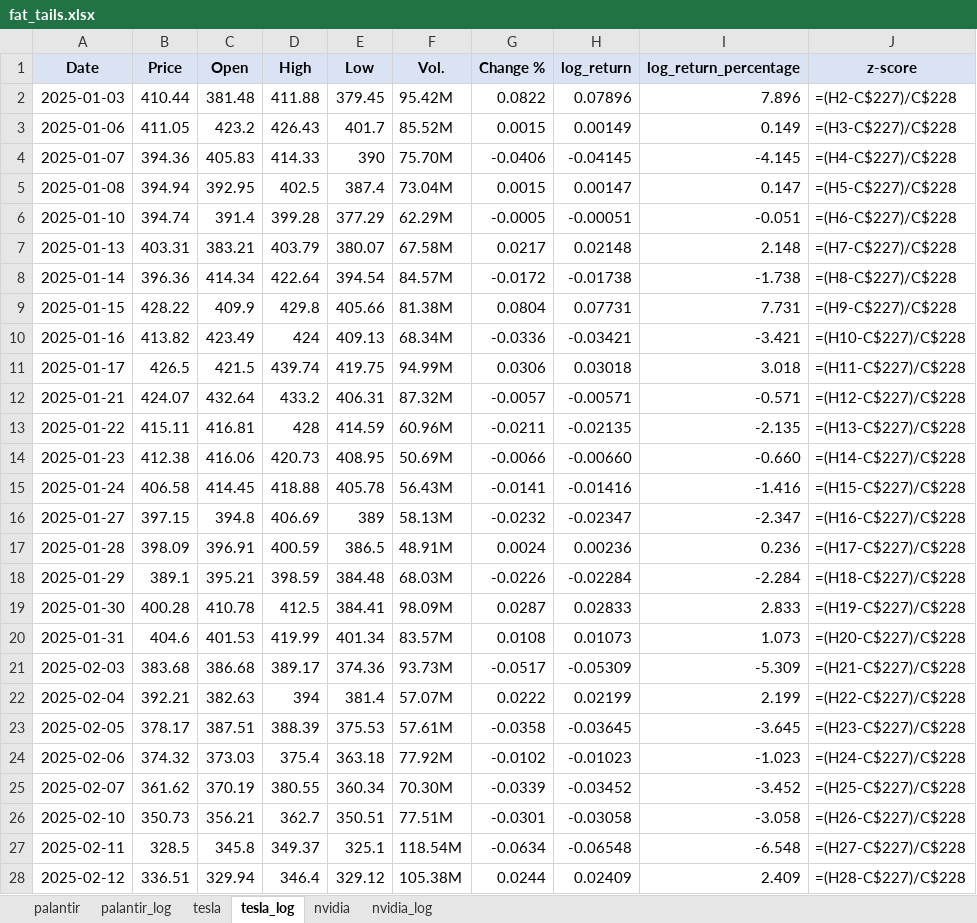
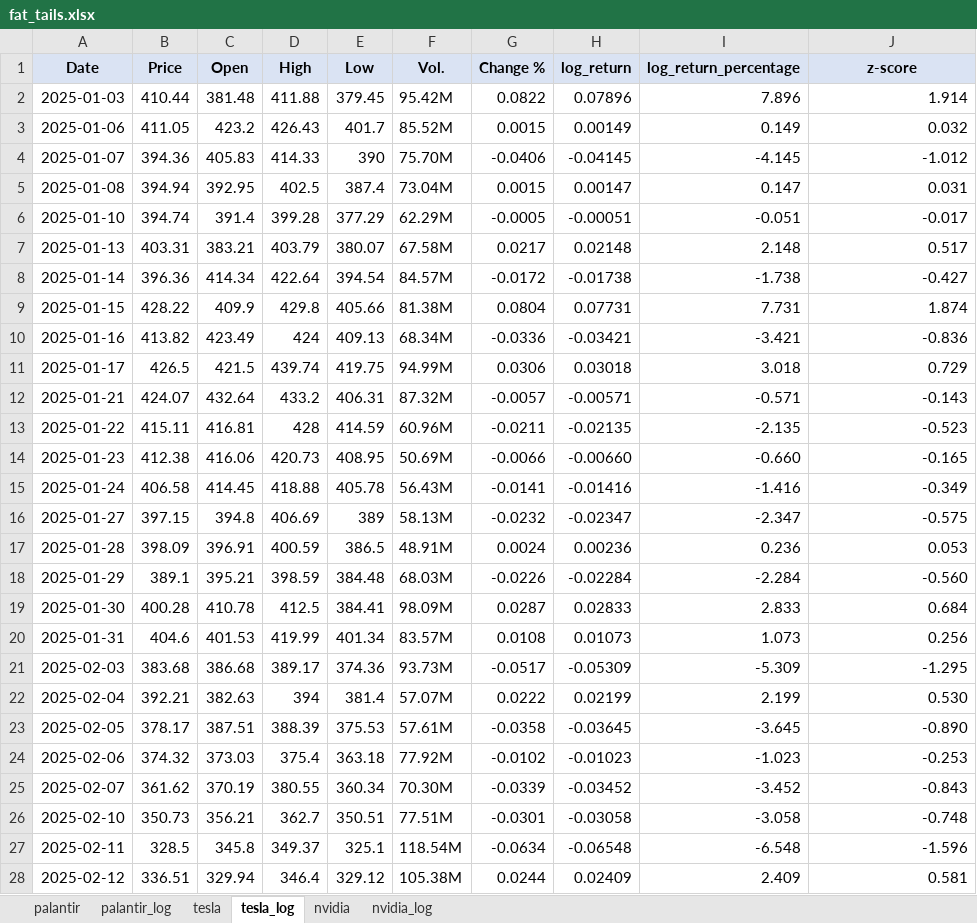
Before and after one commit to sebastiansierra777/fat-tails, an Excel workbook: data/processed/fat_tails.xlsx, sheet tesla_log, drawn as a sheet; only a part is shown; values as stored, in another font and other column widths than the file's, no borders; formulas without a stored value are shown as written; conditional formats not drawn; the diff covers the shown part only; the diff names each change by its address in the sheet, - before the commit and + after, or states it on an @@ line.

```diff
--- a/data/processed/fat_tails.xlsx (sheet tesla_log)
+++ b/data/processed/fat_tails.xlsx (sheet tesla_log)
-J2 (z-score): =(H2-C$227)/C$228
+J2 (z-score): 1.914
-J3 (z-score): =(H3-C$227)/C$228
+J3 (z-score): 0.032
-J4 (z-score): =(H4-C$227)/C$228
+J4 (z-score): -1.012
-J5 (z-score): =(H5-C$227)/C$228
+J5 (z-score): 0.031
-J6 (z-score): =(H6-C$227)/C$228
+J6 (z-score): -0.017
-J7 (z-score): =(H7-C$227)/C$228
+J7 (z-score): 0.517
-J8 (z-score): =(H8-C$227)/C$228
+J8 (z-score): -0.427
-J9 (z-score): =(H9-C$227)/C$228
+J9 (z-score): 1.874
-J10 (z-score): =(H10-C$227)/C$228
+J10 (z-score): -0.836
-J11 (z-score): =(H11-C$227)/C$228
+J11 (z-score): 0.729
-J12 (z-score): =(H12-C$227)/C$228
+J12 (z-score): -0.143
-J13 (z-score): =(H13-C$227)/C$228
+J13 (z-score): -0.523
-J14 (z-score): =(H14-C$227)/C$228
+J14 (z-score): -0.165
-J15 (z-score): =(H15-C$227)/C$228
+J15 (z-score): -0.349
-J16 (z-score): =(H16-C$227)/C$228
+J16 (z-score): -0.575
-J17 (z-score): =(H17-C$227)/C$228
+J17 (z-score): 0.053
-J18 (z-score): =(H18-C$227)/C$228
+J18 (z-score): -0.560
-J19 (z-score): =(H19-C$227)/C$228
+J19 (z-score): 0.684
-J20 (z-score): =(H20-C$227)/C$228
+J20 (z-score): 0.256
-J21 (z-score): =(H21-C$227)/C$228
+J21 (z-score): -1.295
-J22 (z-score): =(H22-C$227)/C$228
+J22 (z-score): 0.530
-J23 (z-score): =(H23-C$227)/C$228
+J23 (z-score): -0.890
-J24 (z-score): =(H24-C$227)/C$228
+J24 (z-score): -0.253
-J25 (z-score): =(H25-C$227)/C$228
+J25 (z-score): -0.843
-J26 (z-score): =(H26-C$227)/C$228
+J26 (z-score): -0.748
-J27 (z-score): =(H27-C$227)/C$228
+J27 (z-score): -1.596
-J28 (z-score): =(H28-C$227)/C$228
+J28 (z-score): 0.581
```
Also changed, not shown: 202 edited cells elsewhere in this sheet, sheet nvidia_log, sheet palantir_log.
